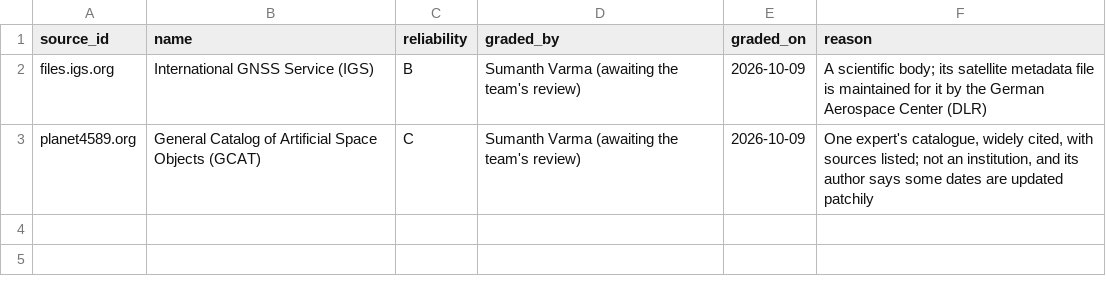
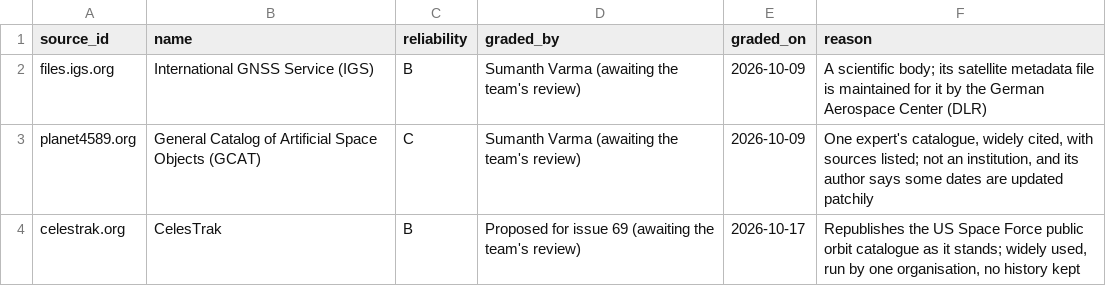
Before and after one commit to SumanthVarma798/GNSS-Constellation-Health-Monitoring-System, a CSV file: evidence/source_grades.csv, drawn as a sheet; the diff names each change by its address in the sheet, - before the commit and + after, or states it on an @@ line.

```diff
--- a/evidence/source_grades.csv
+++ b/evidence/source_grades.csv
+row 4: celestrak.org | CelesTrak | B | Proposed for issue 69 (awaiting the team's review) | 2026-10-17 | Republishes the US Space Force public orbit catalogue as it stands; widely used, run by one organisation, no history kept
```
Also changed, not shown: registry/dashboard_satellites.csv, 15 other files.
